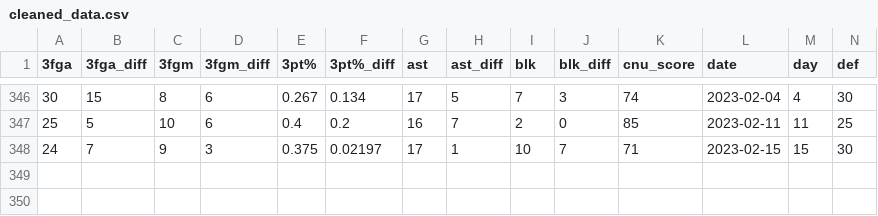
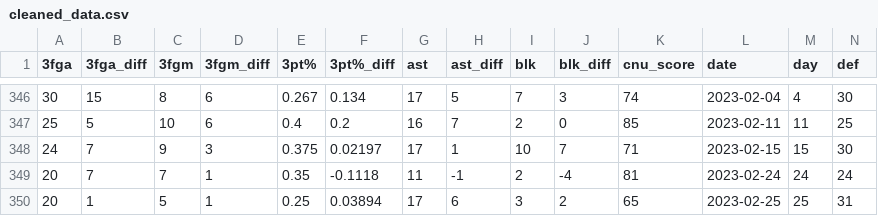
Before and after one commit to nathanroberts55/CNUMBBMLProject, a CSV file: output/csv/cleaned_data.csv, drawn as a sheet; only a part is shown, gaps mark what is left out; rows hold the shown columns only; the diff names each change by its address in the sheet, - before the commit and + after, or states it on an @@ line.

```diff
--- a/output/csv/cleaned_data.csv
+++ b/output/csv/cleaned_data.csv
+row 349: 20 | 7 | 7 | 1 | 0.35 | -0.1118 | 11 | -1 | 2 | -4 | 81 | 2023-02-24 | 24 | 24
+row 350: 20 | 1 | 5 | 1 | 0.25 | 0.03894 | 17 | 6 | 3 | 2 | 65 | 2023-02-25 | 25 | 31
```
Also changed, not shown: output/csv/cnuStats.csv, output/csv/oppStats.csv, 4 other files.
